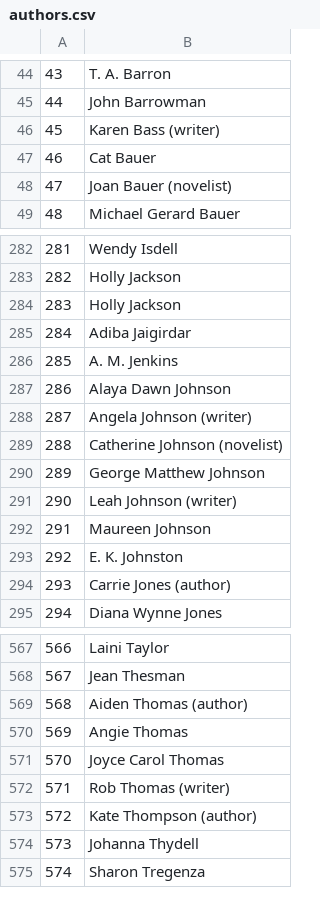
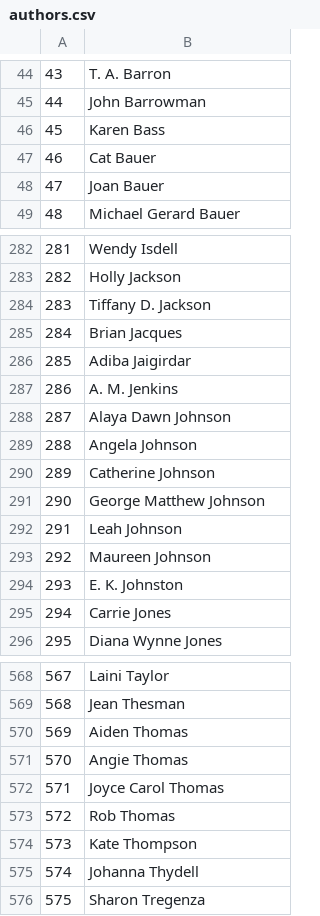
Before and after one commit to jeff-dillon/library-collections, a CSV file: data/raw/authors.csv, drawn as a sheet; only a part is shown, gaps mark what is left out; addresses are those after the commit; the diff covers the shown part only; the diff names each change by its address in the sheet, - before the commit and + after, or states it on an @@ line.

```diff
--- a/data/raw/authors.csv
+++ b/data/raw/authors.csv
-B46: Karen Bass (writer)
+B46: Karen Bass
-B48: Joan Bauer (novelist)
+B48: Joan Bauer
-B284: Holly Jackson
+B284: Tiffany D. Jackson
+row 285: 284 | Brian Jacques
@@ column A renumbered from row 286 down @@
-B289: Angela Johnson (writer)
+B289: Angela Johnson
-B290: Catherine Johnson (novelist)
+B290: Catherine Johnson
-B292: Leah Johnson (writer)
+B292: Leah Johnson
-B295: Carrie Jones (author)
+B295: Carrie Jones
-B570: Aiden Thomas (author)
+B570: Aiden Thomas
-B573: Rob Thomas (writer)
+B573: Rob Thomas
-B574: Kate Thompson (author)
+B574: Kate Thompson
```
Also changed, not shown: 31 edited cells elsewhere in this file, 5 other files.
